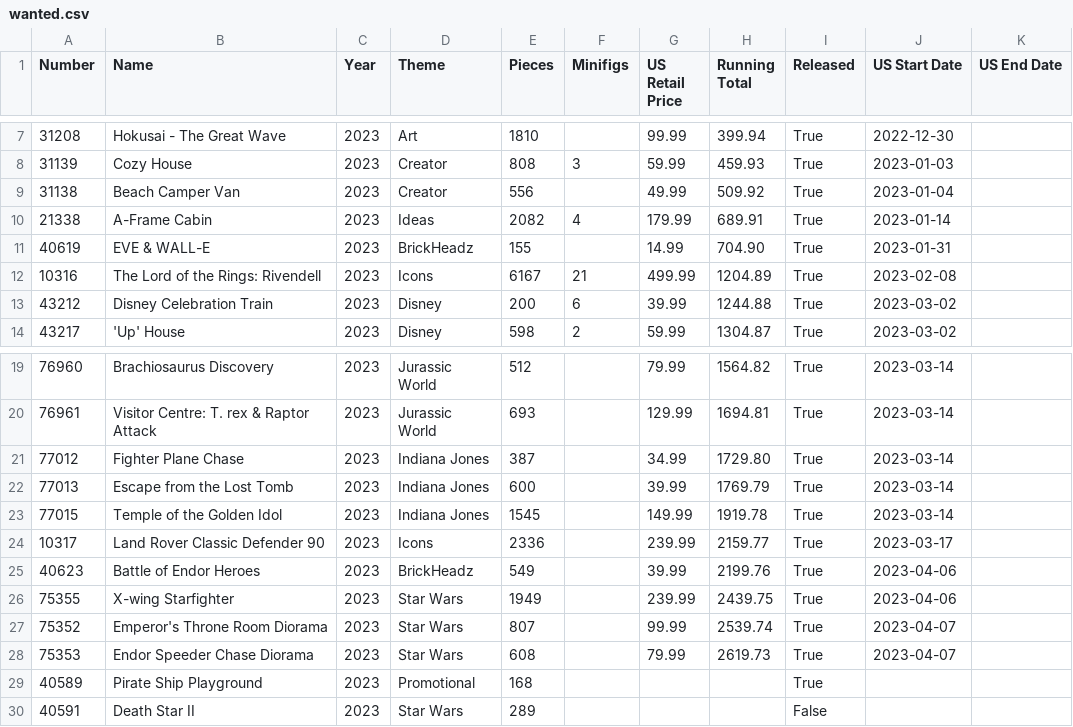
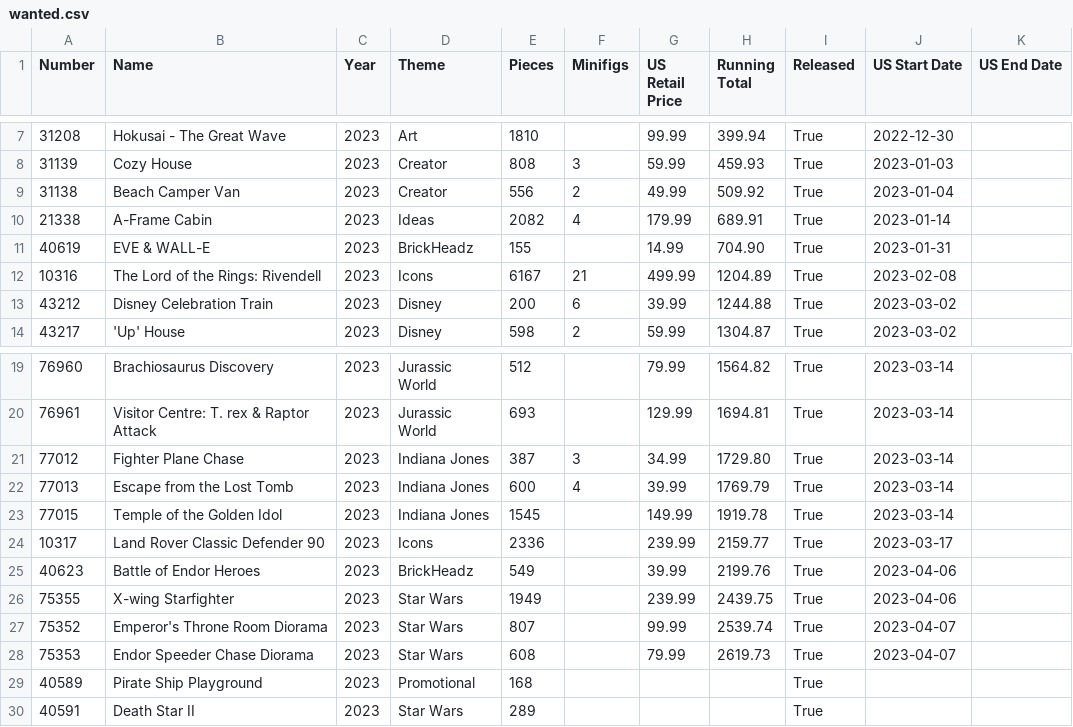
Before and after one commit to schultzy51/brickset, a CSV file: lists/wanted.csv, drawn as a sheet; only a part is shown, gaps mark what is left out.

```diff
--- a/lists/wanted.csv
+++ b/lists/wanted.csv
@@ -8,3 +8,3 @@ Number,Name,Year,Theme,Pieces,Minifigs,US Retail Price,Running Total,Released,US
 31139,Cozy House,2023,Creator,808,3,59.99,459.93,True,2023-01-03,
-31138,Beach Camper Van,2023,Creator,556,,49.99,509.92,True,2023-01-04,
+31138,Beach Camper Van,2023,Creator,556,2,49.99,509.92,True,2023-01-04,
 21338,A-Frame Cabin,2023,Ideas,2082,4,179.99,689.91,True,2023-01-14,
@@ -20,4 +20,4 @@ Number,Name,Year,Theme,Pieces,Minifigs,US Retail Price,Running Total,Released,US
 76961,Visitor Centre: T. rex & Raptor Attack,2023,Jurassic World,693,,129.99,1694.81,True,2023-03-14,
-77012,Fighter Plane Chase,2023,Indiana Jones,387,,34.99,1729.80,True,2023-03-14,
-77013,Escape from the Lost Tomb,2023,Indiana Jones,600,,39.99,1769.79,True,2023-03-14,
+77012,Fighter Plane Chase,2023,Indiana Jones,387,3,34.99,1729.80,True,2023-03-14,
+77013,Escape from the Lost Tomb,2023,Indiana Jones,600,4,39.99,1769.79,True,2023-03-14,
 77015,Temple of the Golden Idol,2023,Indiana Jones,1545,,149.99,1919.78,True,2023-03-14,
@@ -29,2 +29,2 @@ Number,Name,Year,Theme,Pieces,Minifigs,US Retail Price,Running Total,Released,US
 40589,Pirate Ship Playground,2023,Promotional,168,,,,True,,
-40591,Death Star II,2023,Star Wars,289,,,,False,,
+40591,Death Star II,2023,Star Wars,289,,,,True,,
```
Also changed, not shown: lists/wanted_released.csv, 3 other files.
